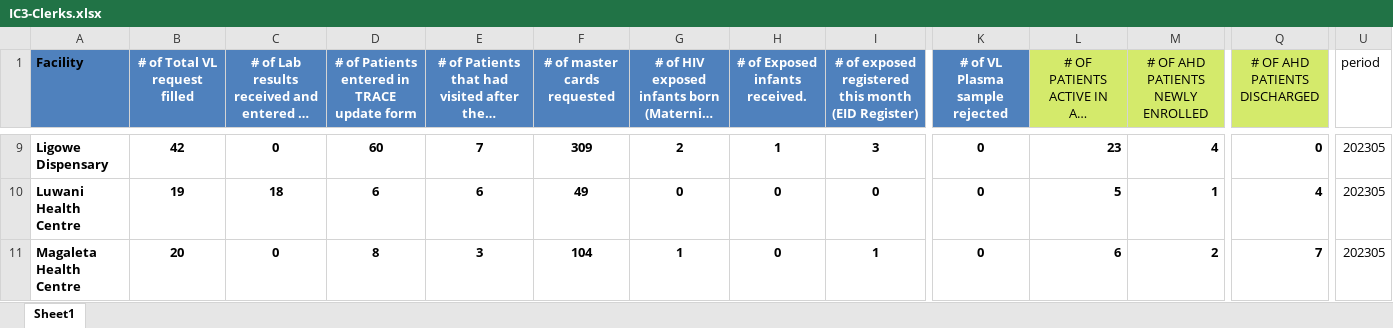
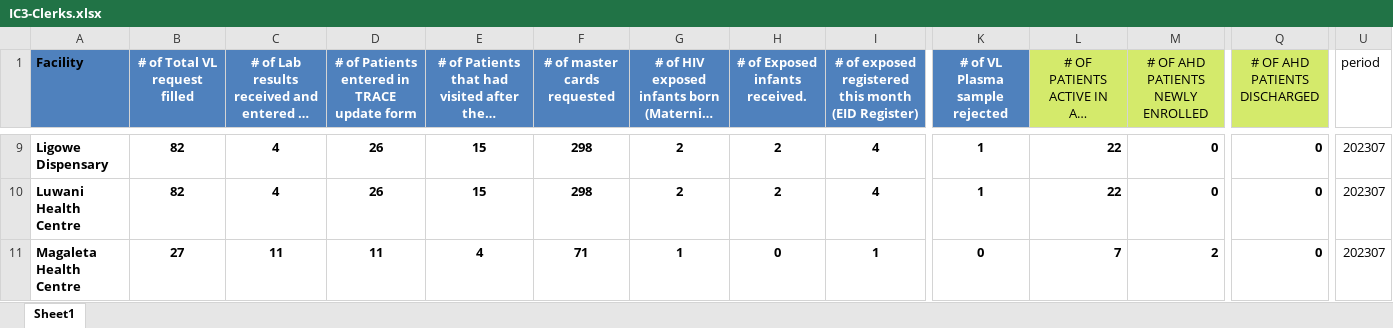
Before and after one commit to kmatiya/dhis2_excel_integrator, an Excel workbook: IC3-Clerks.xlsx, sheet Sheet1, drawn as a sheet; only a part is shown, gaps mark what is left out; long unchanged cells end in …; values as stored, in another font and other column widths than the file's, no borders; the diff covers the shown part only; the diff names each change by its address in the sheet, - before the commit and + after, or states it on an @@ line.

```diff
--- a/IC3-Clerks.xlsx (sheet Sheet1)
+++ b/IC3-Clerks.xlsx (sheet Sheet1)
-B9 (# of Total VL request filled): 42
+B9 (# of Total VL request filled): 82
-C9: 0
+C9: 4
-D9: 60
+D9: 26
-E9: 7
+E9: 15
-F9 (# of master cards requested): 309
+F9 (# of master cards requested): 298
-H9 (# of Exposed infants received.): 1
+H9 (# of Exposed infants received.): 2
-I9: 3
+I9: 4
-K9:K10 (# of VL Plasma sample rejected): 0
+K9:K10 (# of VL Plasma sample rejected): 1
-L9: 23
+L9: 22
-M9 (# OF AHD PATIENTS NEWLY ENROLLED): 4
+M9 (# OF AHD PATIENTS NEWLY ENROLLED): 0
-U9:U11 (period): 202305
+U9:U11 (period): 202307
-B10 (# of Total VL request filled): 19
+B10 (# of Total VL request filled): 82
-C10: 18
+C10: 4
-D10: 6
+D10: 26
-E10: 6
+E10: 15
-F10 (# of master cards requested): 49
+F10 (# of master cards requested): 298
-G10: 0
+G10: 2
-H10 (# of Exposed infants received.): 0
+H10 (# of Exposed infants received.): 2
-I10: 0
+I10: 4
-L10: 5
+L10: 22
-M10 (# OF AHD PATIENTS NEWLY ENROLLED): 1
+M10 (# OF AHD PATIENTS NEWLY ENROLLED): 0
-Q10 (# OF AHD PATIENTS DISCHARGED): 4
+Q10 (# OF AHD PATIENTS DISCHARGED): 0
-B11 (# of Total VL request filled): 20
+B11 (# of Total VL request filled): 27
-C11: 0
+C11: 11
-D11: 8
+D11: 11
-E11: 3
+E11: 4
-F11 (# of master cards requested): 104
+F11 (# of master cards requested): 71
-L11: 6
+L11: 7
-Q11 (# OF AHD PATIENTS DISCHARGED): 7
+Q11 (# OF AHD PATIENTS DISCHARGED): 0
```
Also changed, not shown: 132 edited cells elsewhere in this sheet, 5 other files.
